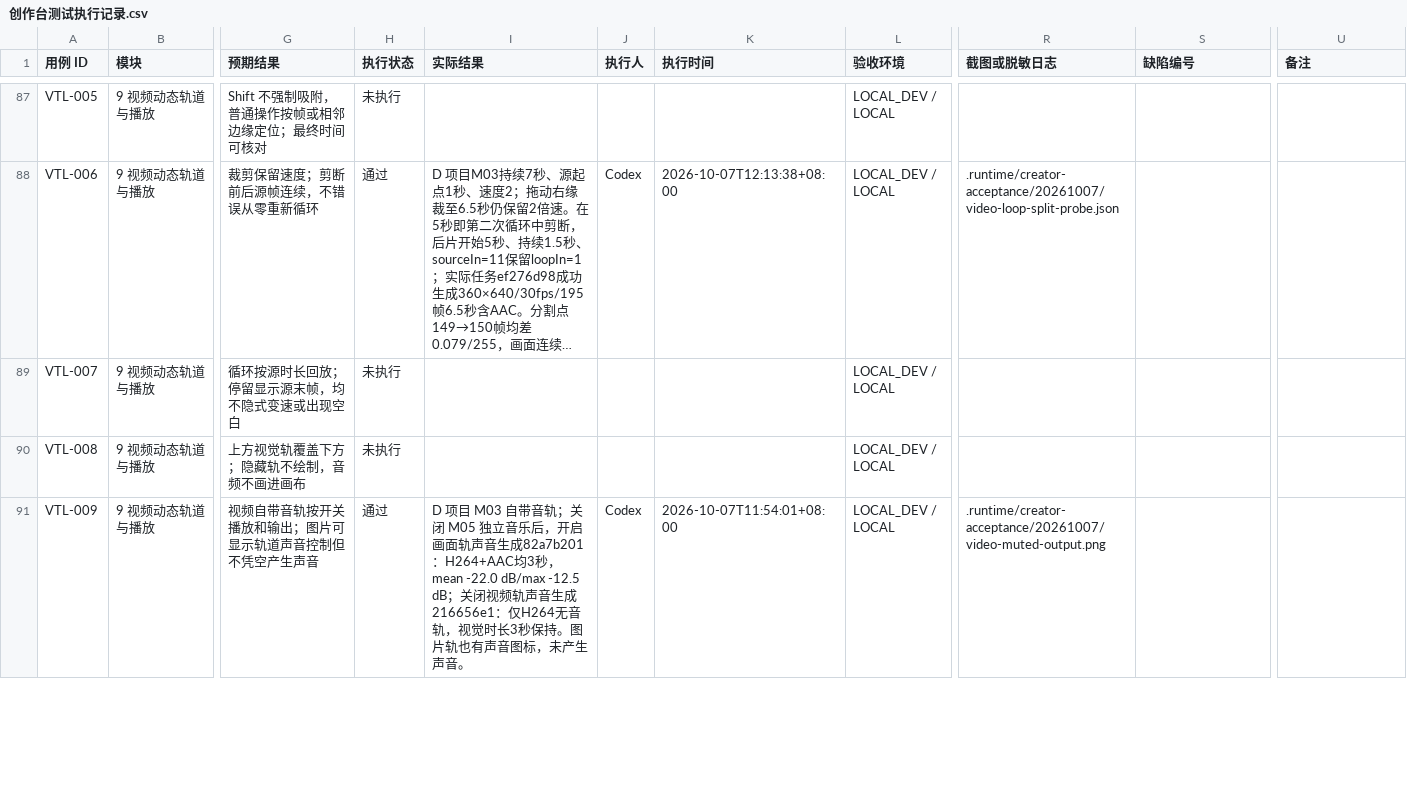
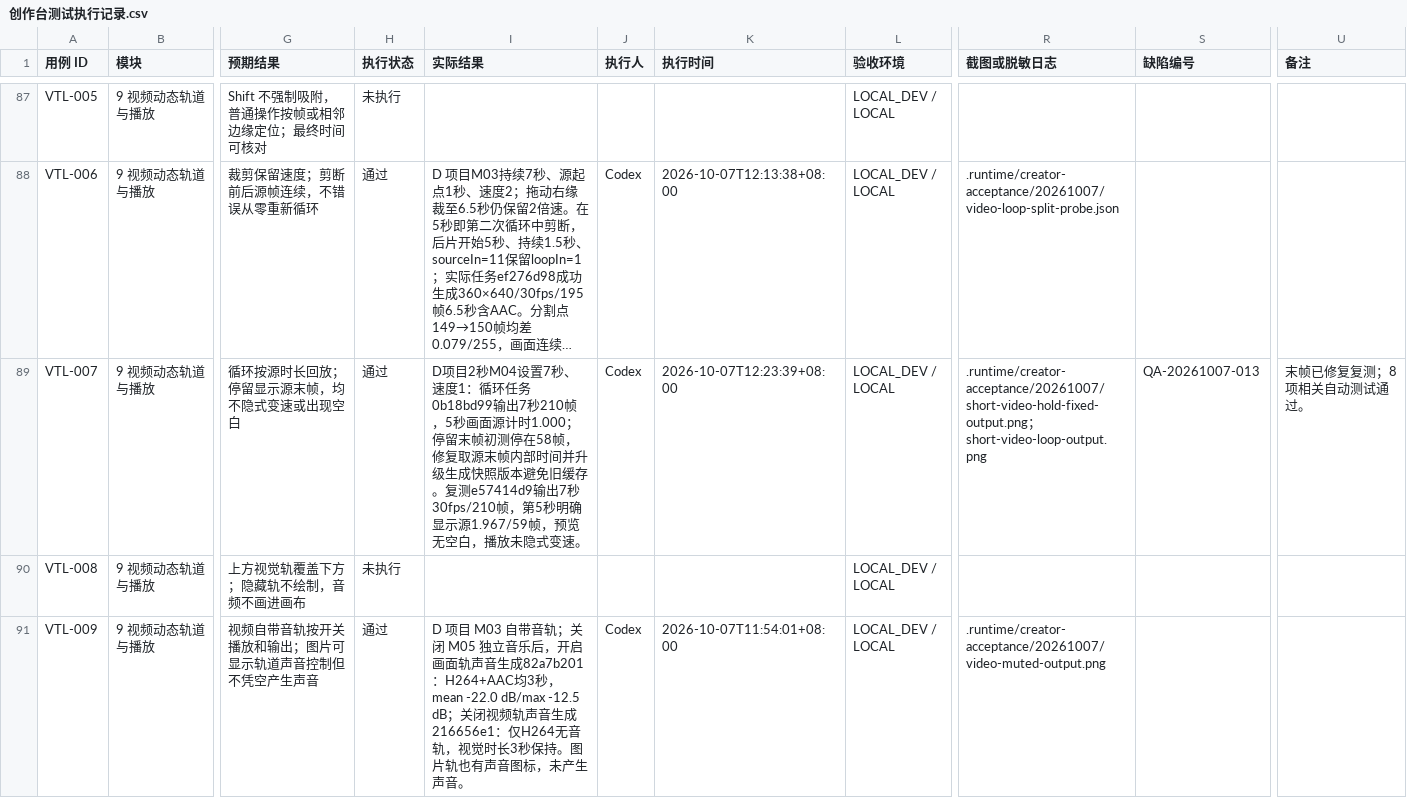
Before and after one commit to Jerry1254/wallpapersapp, a CSV file: docs/creator-studio/创作台测试执行记录.csv, drawn as a sheet; only a part is shown, gaps mark what is left out; long unchanged cells end in …; the diff covers the shown part only; the diff names each change by its address in the sheet, - before the commit and + after, or states it on an @@ line.

Commit message:
fix(creator): hold the final source frame at every output frame rate

```diff
--- a/docs/creator-studio/创作台测试执行记录.csv
+++ b/docs/creator-studio/创作台测试执行记录.csv
-H89 (执行状态): 未执行
+H89 (执行状态): 通过
-I89 (实际结果): (empty)
+I89 (实际结果): D项目2秒M04设置7秒、速度1：循环任务0b18bd99输出7秒210帧，5秒画面源计时1.000；停留末帧初测停在58帧，修复取源末帧内部时间并升级生成快照版本避免旧缓存。复测e57414d9输出7秒30fps/210帧，第5秒明确显示源1.967/59帧，预览无空白，播放未隐式变速。
-J89 (执行人): (empty)
+J89 (执行人): Codex
-K89 (执行时间): (empty)
+K89 (执行时间): 2026-10-07T12:23:39+08:00
-R89 (截图或脱敏日志): (empty)
+R89 (截图或脱敏日志): .runtime/creator-acceptance/20261007/short-video-hold-fixed-output.png；short-video-loop-output.png
-S89 (缺陷编号): (empty)
+S89 (缺陷编号): QA-20261007-013
-U89 (备注): (empty)
+U89 (备注): 末帧已修复复测；8项相关自动测试通过。
```
Also changed, not shown: 18 edited cells elsewhere in this file, 3 other files.
